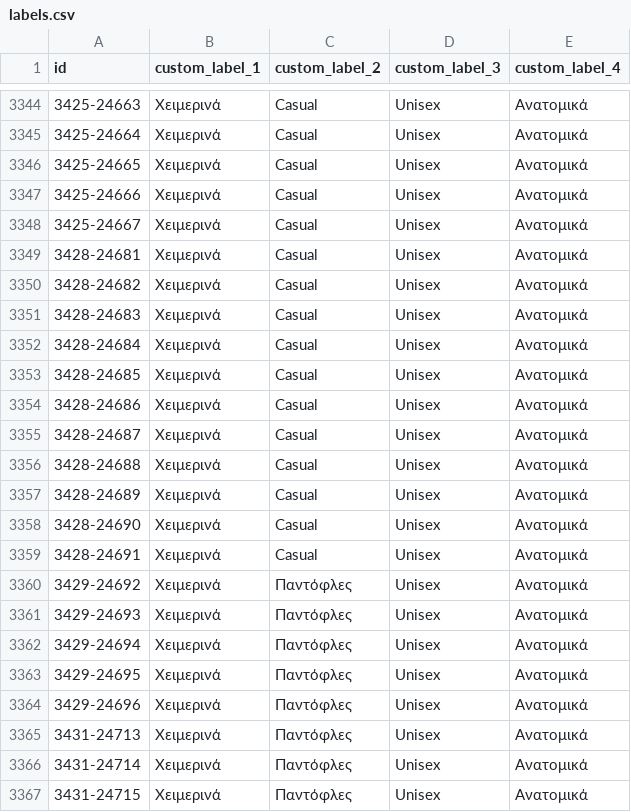
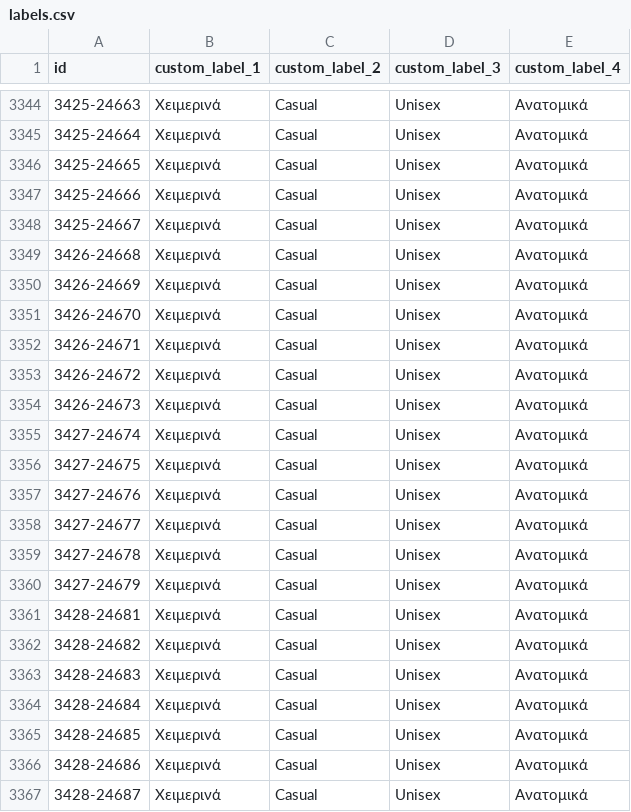
Before and after one commit to ksofronis/somaigia-meta-cards, a CSV file: feed/labels.csv, drawn as a sheet; only a part is shown, gaps mark what is left out; the shorter side is filled out with more unchanged rows.

```diff
--- a/feed/labels.csv
+++ b/feed/labels.csv
@@ -3348,2 +3348,14 @@ id,custom_label_1,custom_label_2,custom_label_3,custom_label_4
 3425-24667,Χειμερινά,Casual,Unisex,Ανατομικά
+3426-24668,Χειμερινά,Casual,Unisex,Ανατομικά
+3426-24669,Χειμερινά,Casual,Unisex,Ανατομικά
+3426-24670,Χειμερινά,Casual,Unisex,Ανατομικά
+3426-24671,Χειμερινά,Casual,Unisex,Ανατομικά
+3426-24672,Χειμερινά,Casual,Unisex,Ανατομικά
+3426-24673,Χειμερινά,Casual,Unisex,Ανατομικά
+3427-24674,Χειμερινά,Casual,Unisex,Ανατομικά
+3427-24675,Χειμερινά,Casual,Unisex,Ανατομικά
+3427-24676,Χειμερινά,Casual,Unisex,Ανατομικά
+3427-24677,Χειμερινά,Casual,Unisex,Ανατομικά
+3427-24678,Χειμερινά,Casual,Unisex,Ανατομικά
+3427-24679,Χειμερινά,Casual,Unisex,Ανατομικά
 3428-24681,Χειμερινά,Casual,Unisex,Ανατομικά
```
Also changed, not shown: feed/images.csv, 8 other files.
